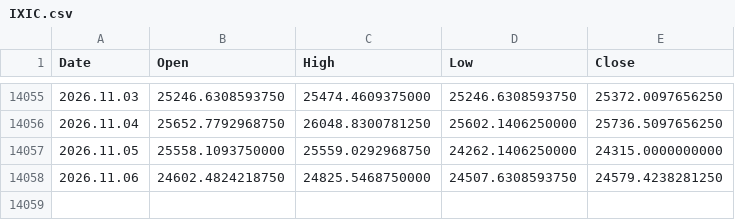
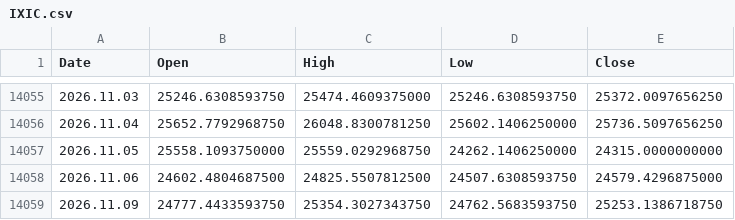
Before and after one commit to njh7799/investment, a CSV file: assets/IXIC.csv, drawn as a sheet; only a part is shown, gaps mark what is left out.

Commit message:
Update market data 2026-11-09

```diff
--- a/assets/IXIC.csv
+++ b/assets/IXIC.csv
@@ -14057,2 +14057,3 @@ Date,Open,High,Low,Close
 2026.11.05,25558.1093750000,25559.0292968750,24262.1406250000,24315.0000000000
-2026.11.06,24602.4824218750,24825.5468750000,24507.6308593750,24579.4238281250
+2026.11.06,24602.4804687500,24825.5507812500,24507.6308593750,24579.4296875000
+2026.11.09,24777.4433593750,25354.3027343750,24762.5683593750,25253.1386718750
```
Also changed, not shown: assets/EFA.csv, assets/GLD.csv, 19 other files.
